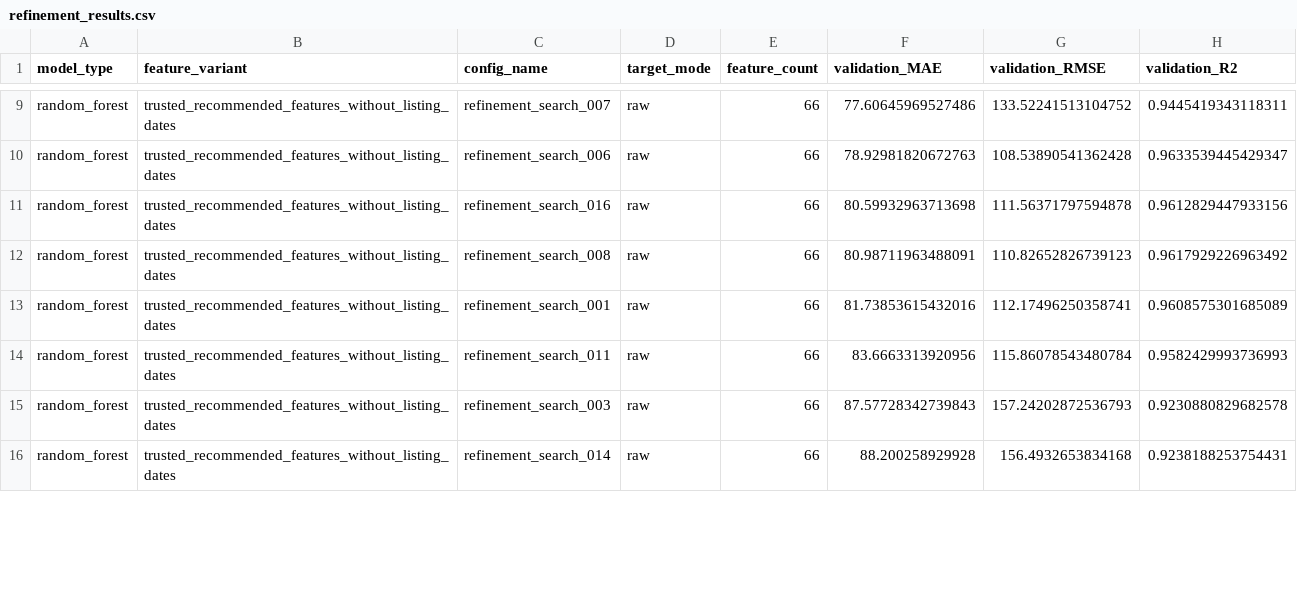
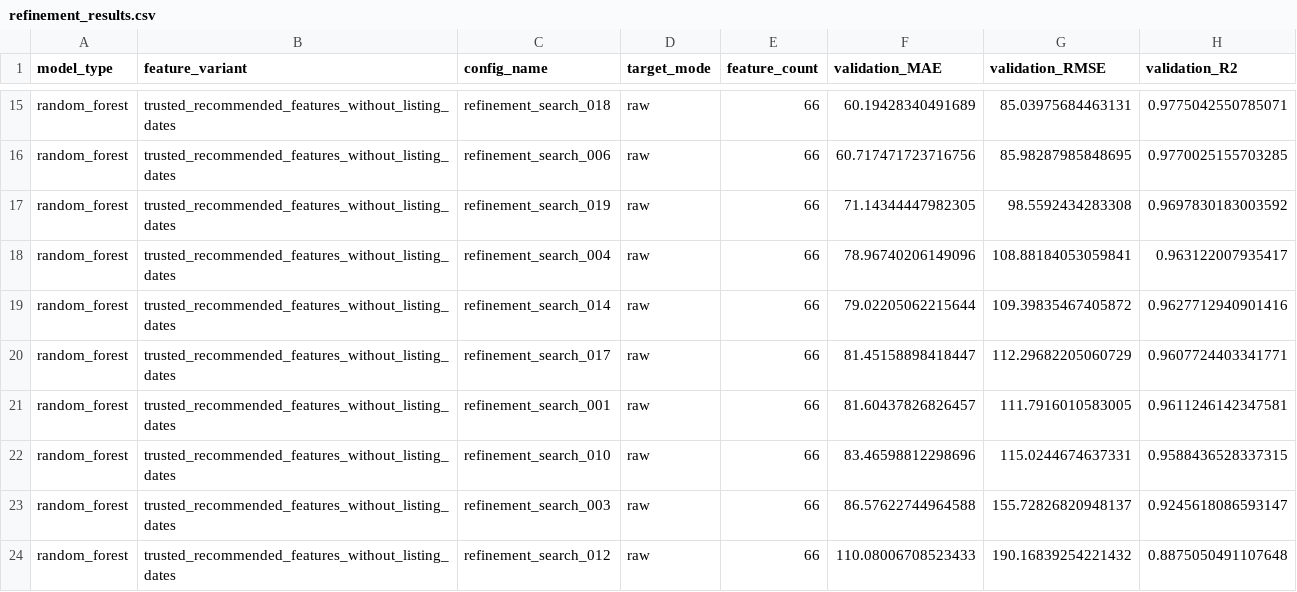
Before and after one commit to Riteshbhandarii/DPPM, a CSV file: artifacts/random_forest_tuning/refinement_results.csv, drawn as a sheet; only a part is shown, gaps mark what is left out; addresses are those after the commit; the diff covers the shown part only; the diff names each change by its address in the sheet, - before the commit and + after, or states it on an @@ line.

```diff
--- a/artifacts/random_forest_tuning/refinement_results.csv
+++ b/artifacts/random_forest_tuning/refinement_results.csv
-C15 (config_name): refinement_search_007
+C15 (config_name): refinement_search_018
-F15 (validation_MAE): 77.60645969527486
+F15 (validation_MAE): 60.19428340491689
-G15 (validation_RMSE): 133.52241513104752
+G15 (validation_RMSE): 85.03975684463131
-H15 (validation_R2): 0.9445419343118311
+H15 (validation_R2): 0.9775042550785071
-F16 (validation_MAE): 78.92981820672763
+F16 (validation_MAE): 60.717471723716756
-G16 (validation_RMSE): 108.53890541362428
+G16 (validation_RMSE): 85.98287985848695
-H16 (validation_R2): 0.9633539445429347
+H16 (validation_R2): 0.9770025155703285
-C17 (config_name): refinement_search_016
+C17 (config_name): refinement_search_019
-F17 (validation_MAE): 80.59932963713698
+F17 (validation_MAE): 71.14344447982305
-G17 (validation_RMSE): 111.56371797594878
+G17 (validation_RMSE): 98.5592434283308
-H17 (validation_R2): 0.9612829447933156
+H17 (validation_R2): 0.9697830183003592
-C18 (config_name): refinement_search_008
+C18 (config_name): refinement_search_004
-F18 (validation_MAE): 80.98711963488091
+F18 (validation_MAE): 78.96740206149096
-G18 (validation_RMSE): 110.82652826739123
+G18 (validation_RMSE): 108.88184053059841
-H18 (validation_R2): 0.9617929226963492
+H18 (validation_R2): 0.963122007935417
+row 19: random_forest | trusted_recommended_features_without_listing_dates | refinement_search_014 | raw | 66 | 79.02205062215644 | 109.39835467405872 | 0.9627712940901416
+row 20: random_forest | trusted_recommended_features_without_listing_dates | refinement_search_017 | raw | 66 | 81.45158898418447 | 112.29682205060729 | 0.9607724403341771
-F21 (validation_MAE): 81.73853615432016
+F21 (validation_MAE): 81.60437826826457
-G21 (validation_RMSE): 112.17496250358741
+G21 (validation_RMSE): 111.7916010583005
-H21 (validation_R2): 0.9608575301685089
+H21 (validation_R2): 0.9611246142347581
-C22 (config_name): refinement_search_011
+C22 (config_name): refinement_search_010
-F22 (validation_MAE): 83.6663313920956
+F22 (validation_MAE): 83.46598812298696
-G22 (validation_RMSE): 115.86078543480784
+G22 (validation_RMSE): 115.0244674637331
-H22 (validation_R2): 0.9582429993736993
+H22 (validation_R2): 0.9588436528337315
-F23 (validation_MAE): 87.57728342739843
+F23 (validation_MAE): 86.57622744964588
-G23 (validation_RMSE): 157.24202872536793
+G23 (validation_RMSE): 155.72826820948137
-H23 (validation_R2): 0.9230880829682578
+H23 (validation_R2): 0.9245618086593147
-C24 (config_name): refinement_search_014
+C24 (config_name): refinement_search_012
-F24 (validation_MAE): 88.200258929928
+F24 (validation_MAE): 110.08006708523433
-G24 (validation_RMSE): 156.4932653834168
+G24 (validation_RMSE): 190.16839254221432
-H24 (validation_R2): 0.9238188253754431
+H24 (validation_R2): 0.8875050491107648
```
Also changed, not shown: 6 added rows and 34 edited cells elsewhere in this file, artifacts/random_forest_tuning/cv_results.csv, artifacts/random_forest_tuning/model_comparison.csv, 7 other files.
